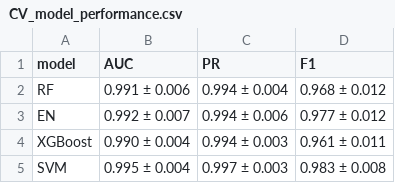
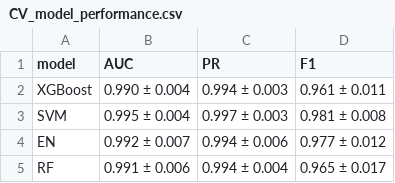
Before and after one commit to lingdi-zhang/stability-driven-biomarker-ml, a CSV file: outputs/breast_cancer_demo/CV_model_performance.csv, drawn as a sheet.

```diff
--- a/outputs/breast_cancer_demo/CV_model_performance.csv
+++ b/outputs/breast_cancer_demo/CV_model_performance.csv
@@ -1,5 +1,5 @@
 model,AUC,PR,F1
-RF,0.991 ± 0.006,0.994 ± 0.004,0.968 ± 0.012
+XGBoost,0.990 ± 0.004,0.994 ± 0.003,0.961 ± 0.011
+SVM,0.995 ± 0.004,0.997 ± 0.003,0.981 ± 0.008
 EN,0.992 ± 0.007,0.994 ± 0.006,0.977 ± 0.012
-XGBoost,0.990 ± 0.004,0.994 ± 0.003,0.961 ± 0.011
-SVM,0.995 ± 0.004,0.997 ± 0.003,0.983 ± 0.008
+RF,0.991 ± 0.006,0.994 ± 0.004,0.965 ± 0.017
```
Also changed, not shown: outputs/breast_cancer_demo/Model_biomarker_list.csv, outputs/breast_cancer_demo/holdout_test_metrics.csv, 8 other files.
